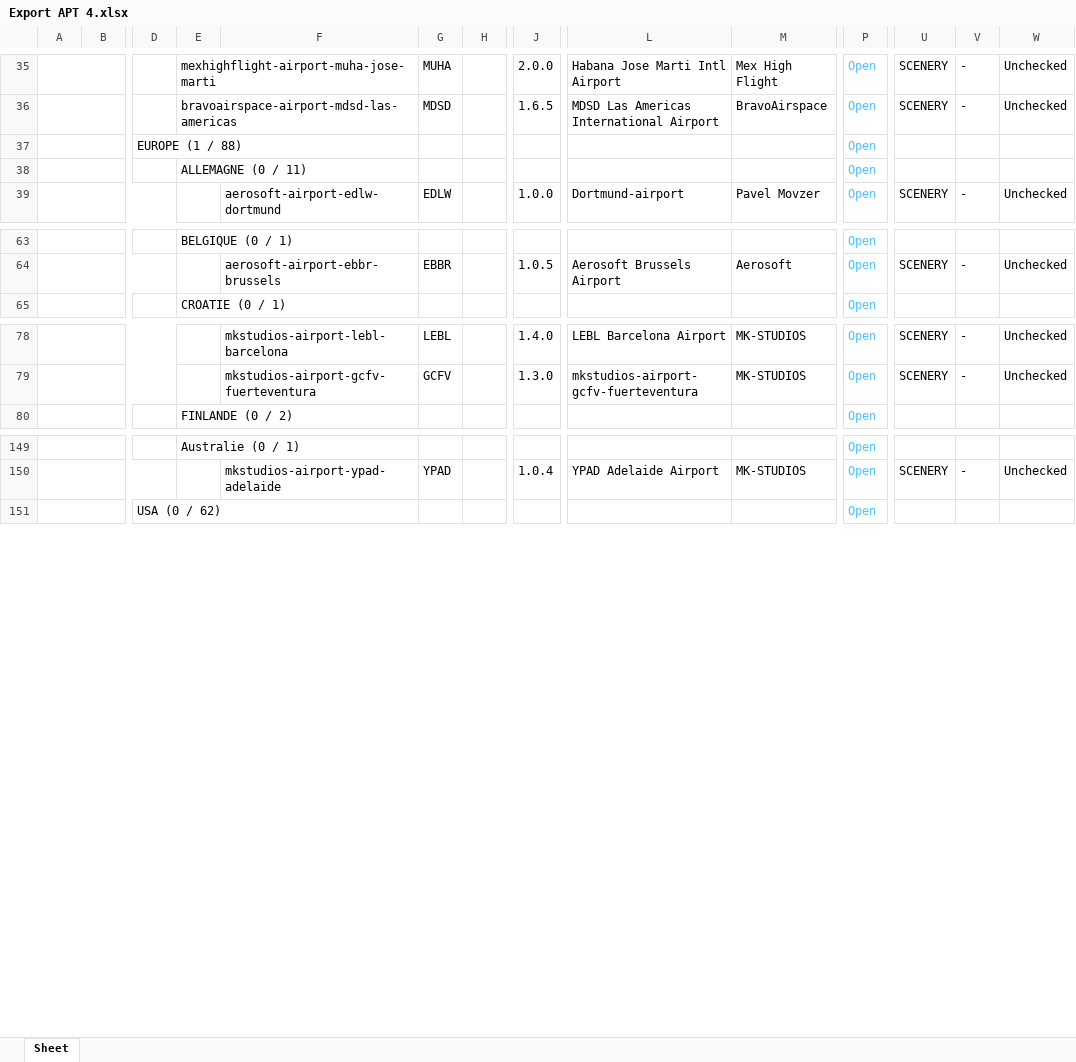
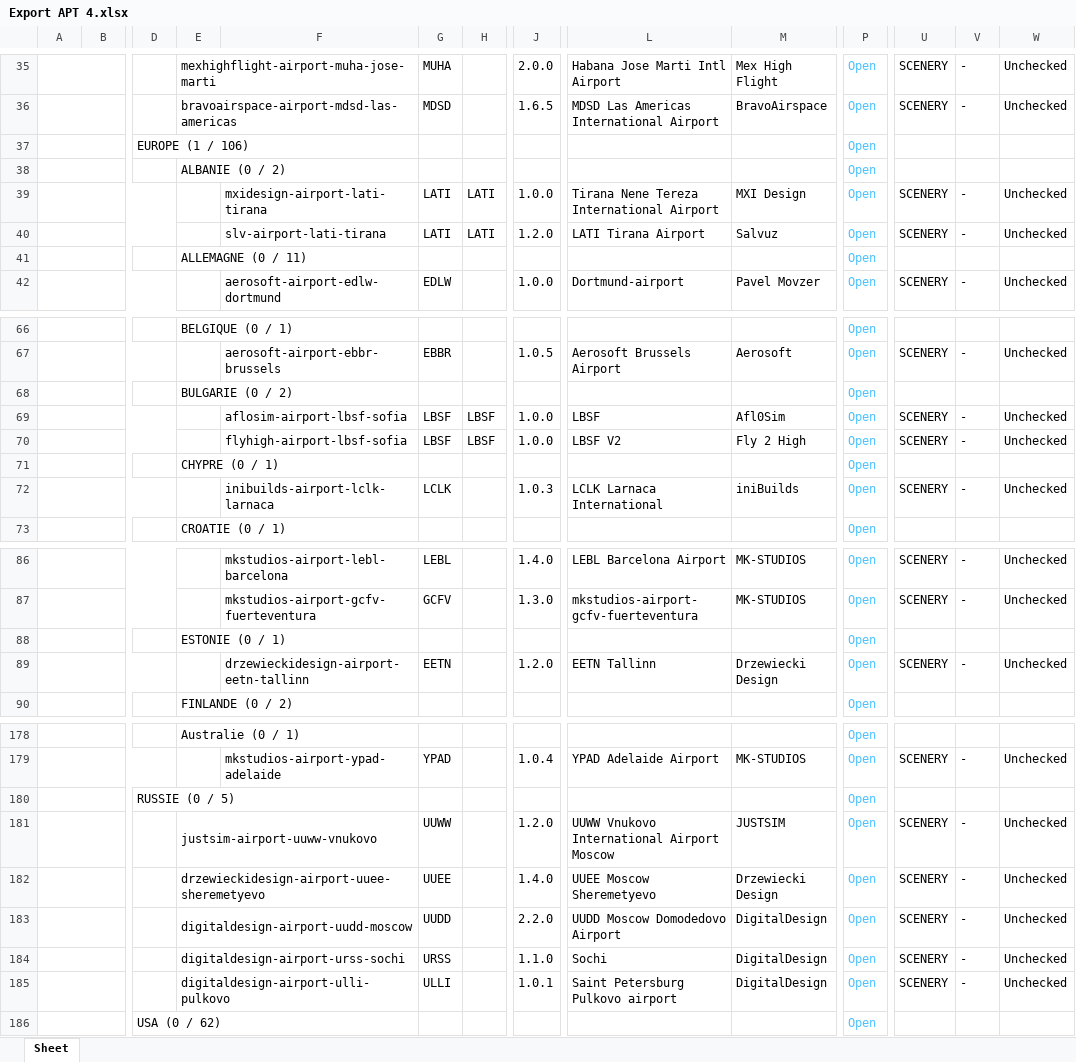
Before and after one commit to Matthisfr/journal-msfs, an Excel workbook: data/airports/Export APT 4.xlsx, sheet Sheet, drawn as a sheet; only a part is shown, gaps mark what is left out; values as stored, in another font and other column widths than the file's, no borders; charts and pictures not drawn; rows hold the shown columns only; the diff covers the shown part only; the diff names each change by its address in the sheet, - before the commit and + after, or states it on an @@ line.

```diff
--- a/data/airports/Export APT 4.xlsx (sheet Sheet)
+++ b/data/airports/Export APT 4.xlsx (sheet Sheet)
-D37: EUROPE (1 / 88)
+D37: EUROPE (1 / 106)
+row 38:  |  |  | ALBANIE (0 / 2) |  |  |  |  |  |  | Open
+row 39:  |  |  |  | mxidesign-airport-lati-tirana | LATI | LATI | 1.0.0 | Tirana Nene Tereza International Airport | MXI Design | Open | SCENERY | - | Unchecked
+row 40:  |  |  |  | slv-airport-lati-tirana | LATI | LATI | 1.2.0 | LATI Tirana Airport | Salvuz | Open | SCENERY | - | Unchecked
+row 68:  |  |  | BULGARIE (0 / 2) |  |  |  |  |  |  | Open
+row 69:  |  |  |  | aflosim-airport-lbsf-sofia | LBSF | LBSF | 1.0.0 | LBSF | Afl0Sim | Open | SCENERY | - | Unchecked
+row 70:  |  |  |  | flyhigh-airport-lbsf-sofia | LBSF | LBSF | 1.0.0 | LBSF V2 | Fly 2 High | Open | SCENERY | - | Unchecked
+row 71:  |  |  | CHYPRE (0 / 1) |  |  |  |  |  |  | Open
+row 72:  |  |  |  | inibuilds-airport-lclk-larnaca | LCLK |  | 1.0.3 | LCLK Larnaca International | iniBuilds | Open | SCENERY | - | Unchecked
+row 88:  |  |  | ESTONIE (0 / 1) |  |  |  |  |  |  | Open
+row 89:  |  |  |  | drzewieckidesign-airport-eetn-tallinn | EETN |  | 1.2.0 | EETN Tallinn | Drzewiecki Design | Open | SCENERY | - | Unchecked
+row 180:  |  | RUSSIE (0 / 5) |  |  |  |  |  |  |  | Open
+row 181:  |  |  | justsim-airport-uuww-vnukovo |  | UUWW |  | 1.2.0 | UUWW Vnukovo International Airport Moscow | JUSTSIM | Open | SCENERY | - | Unchecked
+row 182:  |  |  | drzewieckidesign-airport-uuee-sheremetyevo |  | UUEE |  | 1.4.0 | UUEE Moscow Sheremetyevo | Drzewiecki Design | Open | SCENERY | - | Unchecked
+row 183:  |  |  | digitaldesign-airport-uudd-moscow |  | UUDD |  | 2.2.0 | UUDD Moscow Domodedovo Airport | DigitalDesign | Open | SCENERY | - | Unchecked
+row 184:  |  |  | digitaldesign-airport-urss-sochi |  | URSS |  | 1.1.0 | Sochi | DigitalDesign | Open | SCENERY | - | Unchecked
+row 185:  |  |  | digitaldesign-airport-ulli-pulkovo |  | ULLI |  | 1.0.1 | Saint Petersburg Pulkovo airport | DigitalDesign | Open | SCENERY | - | Unchecked
```
Also changed, not shown: 19 added rows and 5 edited cells elsewhere in this sheet, charts or pictures.
